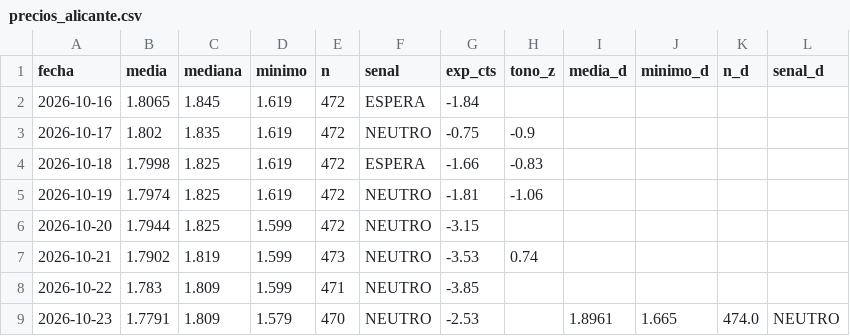
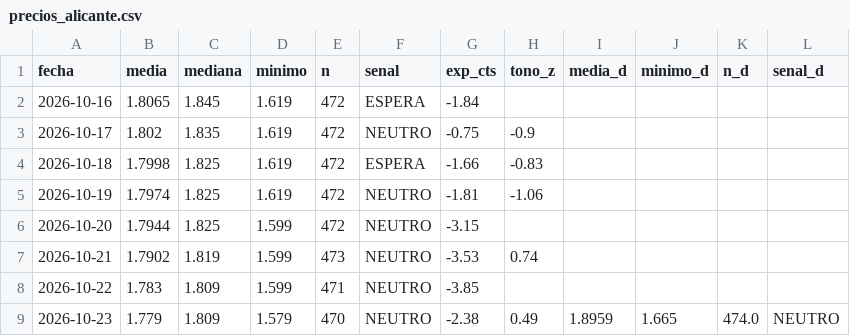
Before and after one commit to luismirallesm/gasoline_alert, a CSV file: data/precios_alicante.csv, drawn as a sheet.

```diff
--- a/data/precios_alicante.csv
+++ b/data/precios_alicante.csv
@@ -8,2 +8,2 @@ fecha,media,mediana,minimo,n,senal,exp_cts,tono_z,media_d,minimo_d,n_d,senal_d
 2026-10-22,1.783,1.809,1.599,471,NEUTRO,-3.85,,,,,
-2026-10-23,1.7791,1.809,1.579,470,NEUTRO,-2.53,,1.8961,1.665,474.0,NEUTRO
+2026-10-23,1.779,1.809,1.579,470,NEUTRO,-2.38,0.49,1.8959,1.665,474.0,NEUTRO
```
Also changed, not shown: 1 other file.
